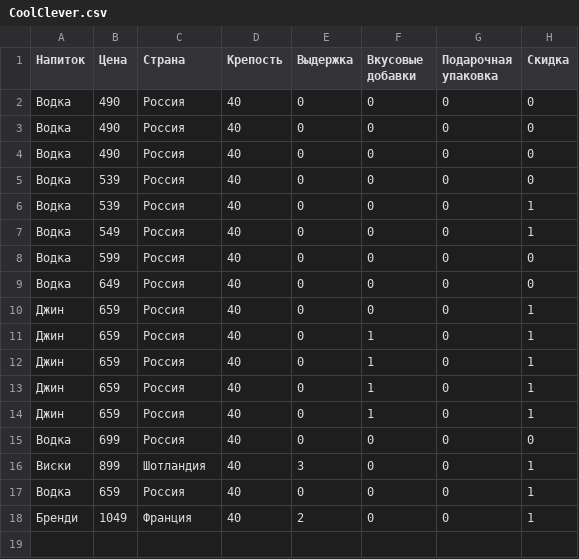
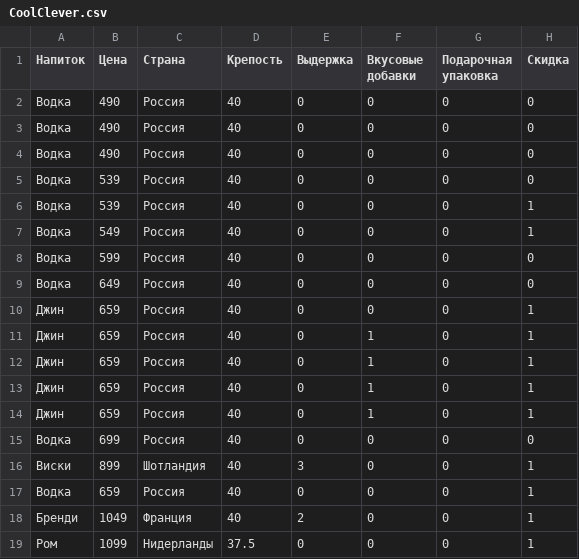
Before and after one commit to avkolchin1995/Spirits-Clustering, a CSV file: CoolClever.csv, drawn as a sheet.

Commit message:
Update CoolClever.csv

```diff
--- a/CoolClever.csv
+++ b/CoolClever.csv
@@ -18 +18,2 @@
 Бренди,1049,Франция,40,2,0,0,1
+Ром,1099,Нидерланды,37.5,0,0,0,1
```
